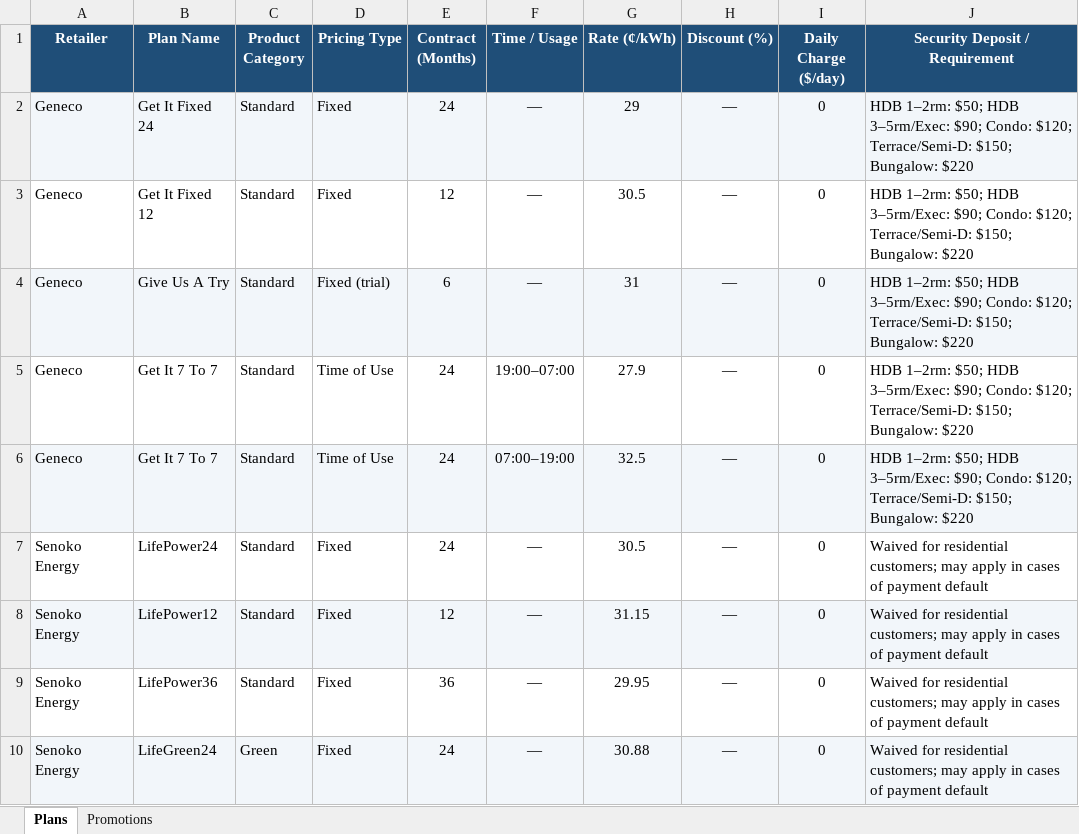
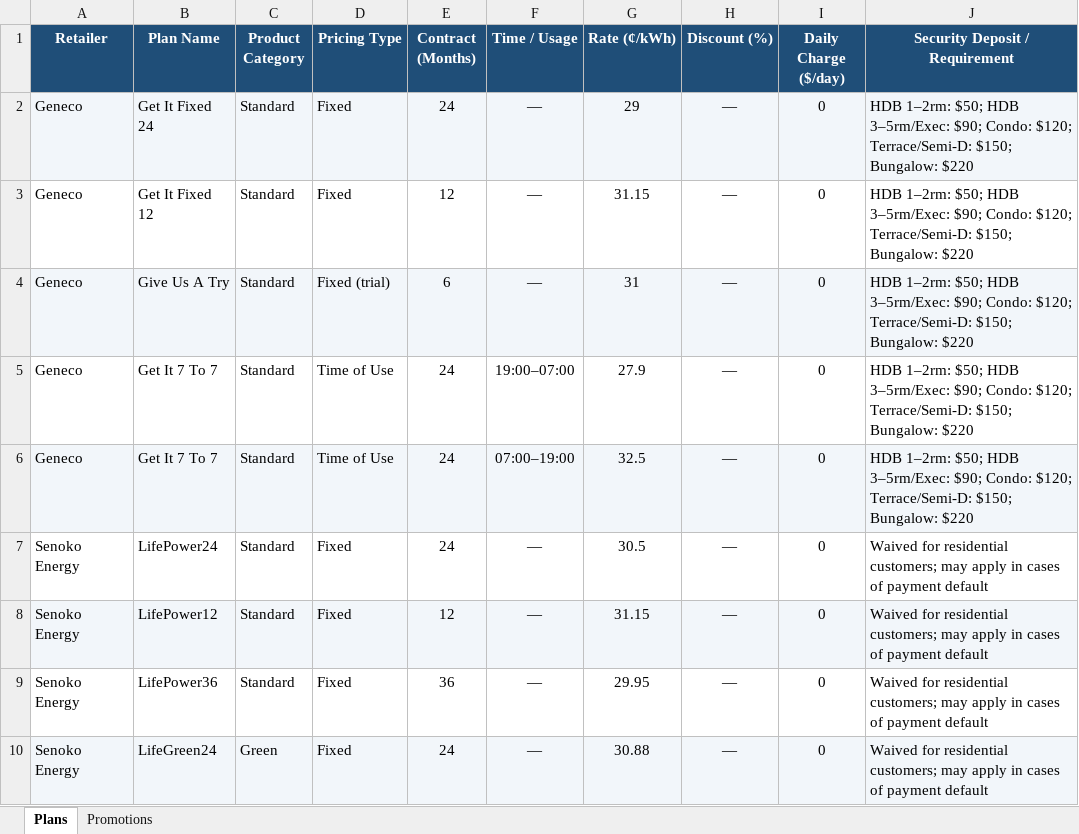
Before and after one commit to ssamuel635/eutility-savings, an Excel workbook: data/price-comparison-sheet.xlsx, sheet Plans, drawn as a sheet; only a part is shown; values as stored, in another font and other column widths than the file's, no borders; the diff names each change by its address in the sheet, - before the commit and + after, or states it on an @@ line.

Commit message:
Price check 2026-11-17: Geneco Get It Fixed 12 to 31.15c, GENECO200/100 extended to 30 Nov, GENECO15 cap 300 (ebin approved all, in chat)
Collector: match Tuas's renamed 'PowerFIX 24/36 Bill Rebate Promo' plans.

```diff
--- a/data/price-comparison-sheet.xlsx (sheet Plans)
+++ b/data/price-comparison-sheet.xlsx (sheet Plans)
-G3 (Rate (¢/kWh)): 30.5
+G3 (Rate (¢/kWh)): 31.15
```
Also changed, not shown: sheet Promotions, 35 other files.
